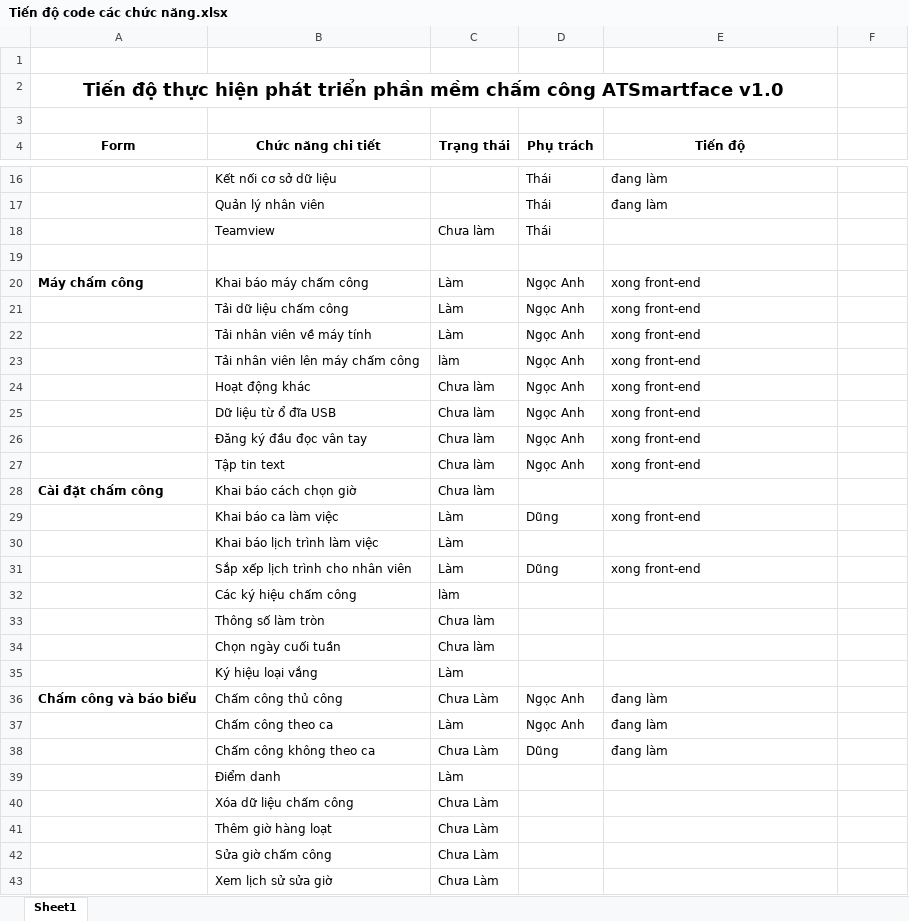
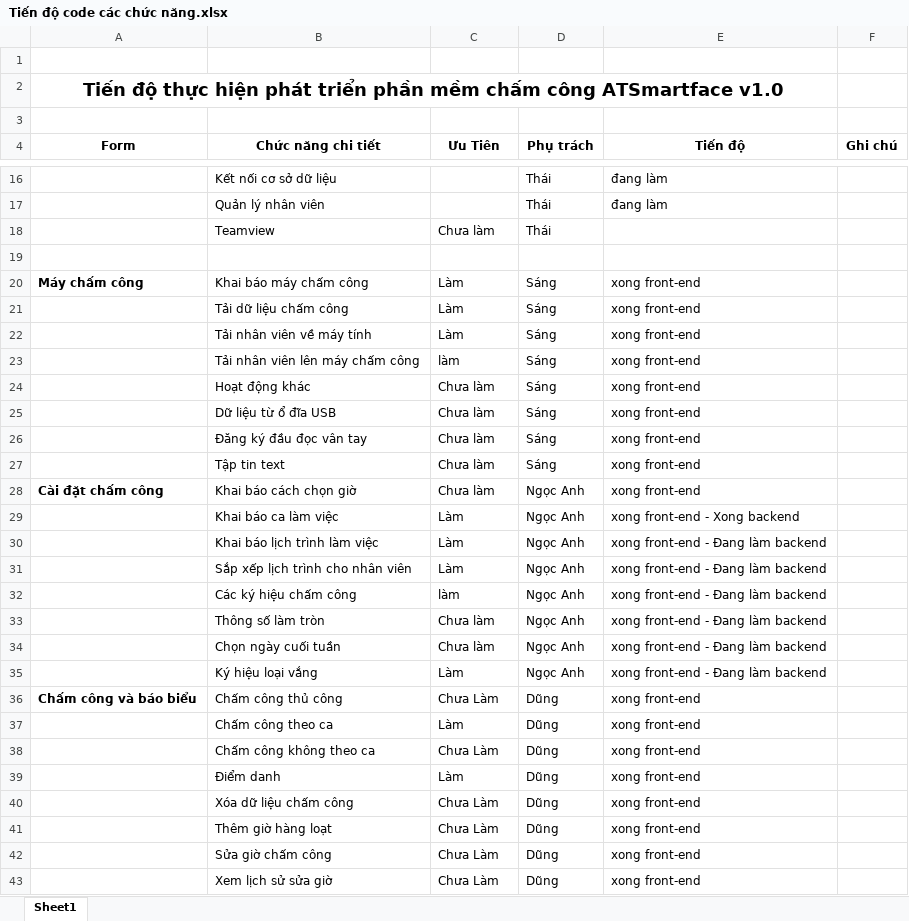
Before and after one commit to dodangthai/HeThongChamCong, an Excel workbook: Document/Tiến độ code các chức năng.xlsx, sheet Sheet1, drawn as a sheet; only a part is shown, gaps mark what is left out; values as stored, in another font and other column widths than the file's, no borders; the diff covers the shown part only; the diff names each change by its address in the sheet, - before the commit and + after, or states it on an @@ line.

Commit message:
Ngọc Anh update tiến độ

```diff
--- a/Document/Tiến độ code các chức năng.xlsx (sheet Sheet1)
+++ b/Document/Tiến độ code các chức năng.xlsx (sheet Sheet1)
-C4: Trạng thái
+C4: Ưu Tiên
-F4: (empty)
+F4: Ghi chú
-D20:D27 (Phụ trách): Ngọc Anh
+D20:D27 (Phụ trách): Sáng
-D28 (Phụ trách): (empty)
+D28 (Phụ trách): Ngọc Anh
-E28 (Tiến độ): (empty)
+E28 (Tiến độ): xong front-end
-D29 (Phụ trách): Dũng
+D29 (Phụ trách): Ngọc Anh
-E29 (Tiến độ): xong front-end
+E29 (Tiến độ): xong front-end - Xong backend
-D30 (Phụ trách): (empty)
+D30 (Phụ trách): Ngọc Anh
-E30 (Tiến độ): (empty)
+E30 (Tiến độ): xong front-end - Đang làm backend
-D31 (Phụ trách): Dũng
+D31 (Phụ trách): Ngọc Anh
-E31 (Tiến độ): xong front-end
+E31 (Tiến độ): xong front-end - Đang làm backend
-D32:D35 (Phụ trách): (empty)
+D32:D35 (Phụ trách): Ngọc Anh
-E32:E35 (Tiến độ): (empty)
+E32:E35 (Tiến độ): xong front-end - Đang làm backend
-D36:D37 (Phụ trách): Ngọc Anh
+D36:D37 (Phụ trách): Dũng
-E36:E38 (Tiến độ): đang làm
+E36:E38 (Tiến độ): xong front-end
-D39:D43 (Phụ trách): (empty)
+D39:D43 (Phụ trách): Dũng
-E39:E43 (Tiến độ): (empty)
+E39:E43 (Tiến độ): xong front-end
```
Also changed, not shown: 4 edited cells elsewhere in this sheet.
